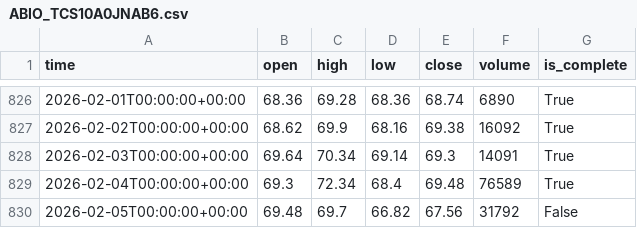
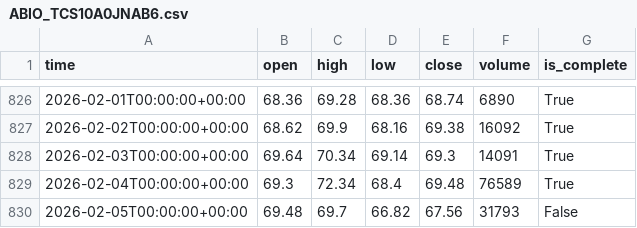
Before and after one commit to boris-on/hse-it, a CSV file: stocks/ABIO_TCS10A0JNAB6.csv, drawn as a sheet; only a part is shown, gaps mark what is left out.

```diff
--- a/stocks/ABIO_TCS10A0JNAB6.csv
+++ b/stocks/ABIO_TCS10A0JNAB6.csv
@@ -829,2 +829,2 @@
 2026-02-04T00:00:00+00:00,69.3,72.34,68.4,69.48,76589,True
-2026-02-05T00:00:00+00:00,69.48,69.7,66.82,67.56,31792,False
+2026-02-05T00:00:00+00:00,69.48,69.7,66.82,67.56,31793,False
```
Also changed, not shown: stocks/ALRS_BBG004S68B31.csv, stocks/APTK_BBG000K3STR7.csv, 15 other files.
